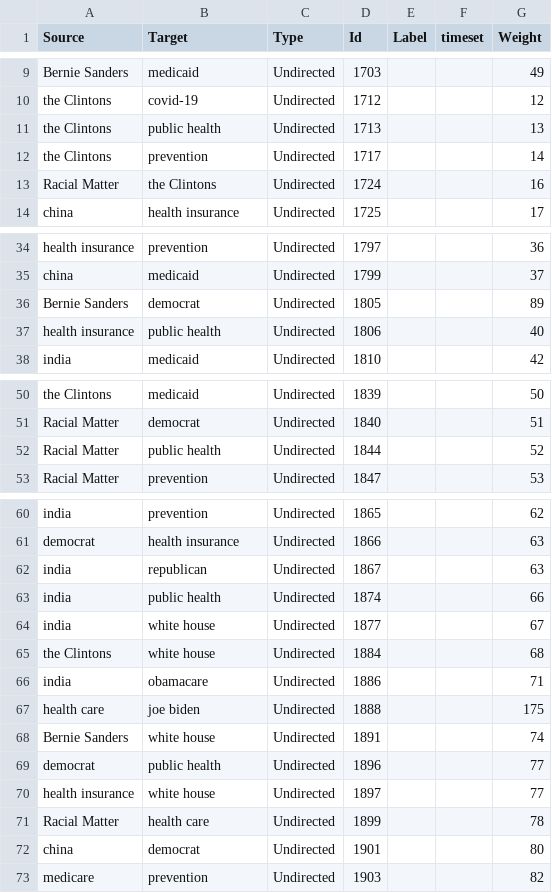
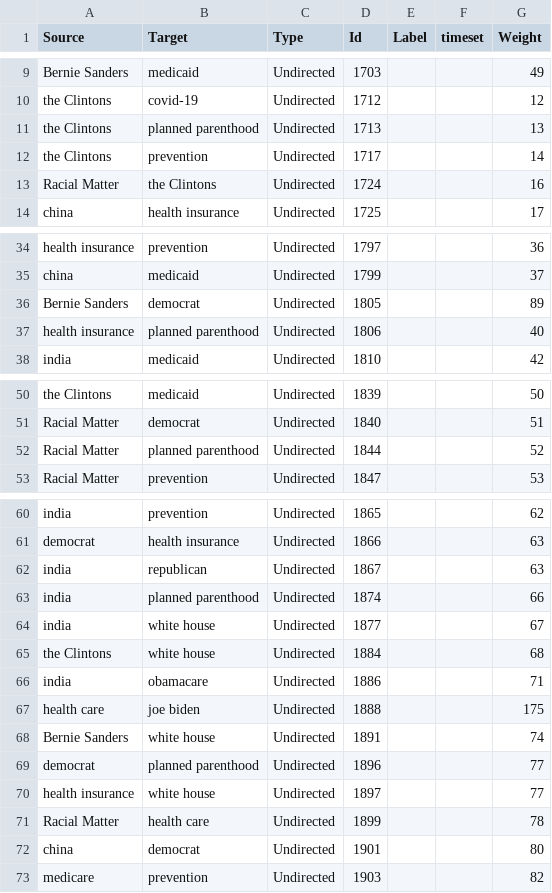
Before and after one commit to CUCBigData/Decolonization, a CSV file: Meso-SHAP+CCM/Co-occurrence/US_edge.csv, drawn as a sheet; only a part is shown, gaps mark what is left out; the diff covers the shown part only.

```diff
--- a/Meso-SHAP+CCM/Co-occurrence/US_edge.csv
+++ b/Meso-SHAP+CCM/Co-occurrence/US_edge.csv
@@ -10,3 +10,3 @@ Bernie Sanders,medicaid,Undirected,1703,,,49
 the Clintons,covid-19,Undirected,1712,,,12
-the Clintons,public health,Undirected,1713,,,13
+the Clintons,planned parenthood,Undirected,1713,,,13
 the Clintons,prevention,Undirected,1717,,,14
@@ -36,3 +36,3 @@ china,medicaid,Undirected,1799,,,37
 Bernie Sanders,democrat,Undirected,1805,,,89
-health insurance,public health,Undirected,1806,,,40
+health insurance,planned parenthood,Undirected,1806,,,40
 india,medicaid,Undirected,1810,,,42
@@ -51,3 +51,3 @@ the Clintons,medicaid,Undirected,1839,,,50
 Racial Matter,democrat,Undirected,1840,,,51
-Racial Matter,public health,Undirected,1844,,,52
+Racial Matter,planned parenthood,Undirected,1844,,,52
 Racial Matter,prevention,Undirected,1847,,,53
@@ -62,3 +62,3 @@ democrat,health insurance,Undirected,1866,,,63
 india,republican,Undirected,1867,,,63
-india,public health,Undirected,1874,,,66
+india,planned parenthood,Undirected,1874,,,66
 india,white house,Undirected,1877,,,67
@@ -68,3 +68,3 @@ health care,joe biden,Undirected,1888,,,175
 Bernie Sanders,white house,Undirected,1891,,,74
-democrat,public health,Undirected,1896,,,77
+democrat,planned parenthood,Undirected,1896,,,77
 health insurance,white house,Undirected,1897,,,77
```
Also changed, not shown: 16 edited cells elsewhere in this file.
